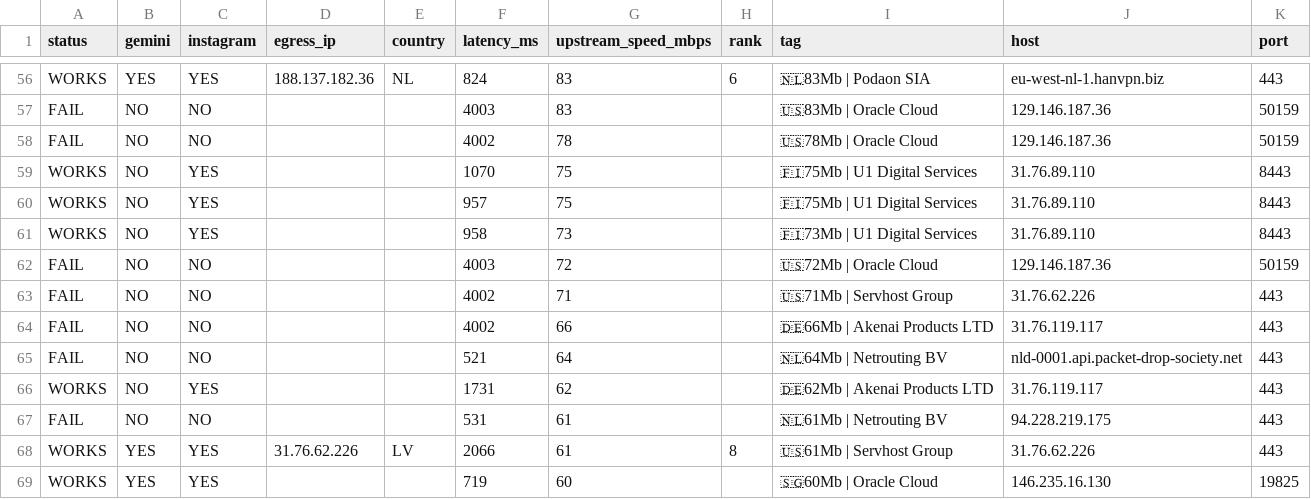
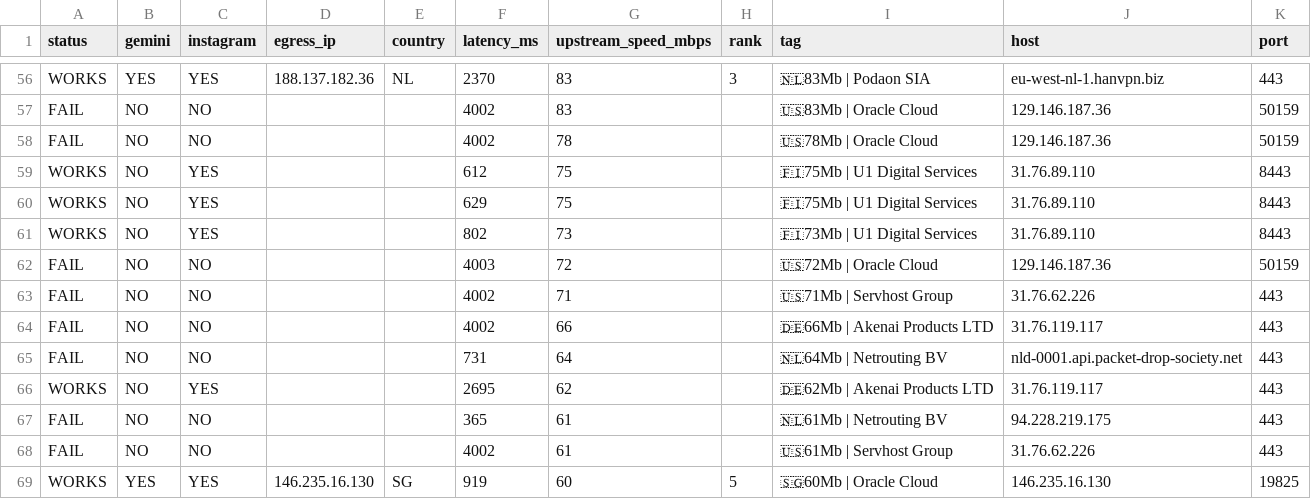
Before and after one commit to StarLordKarma/v2rayn-auto-subscription, a TSV file: report.tsv, drawn as a sheet; only a part is shown, gaps mark what is left out; removed rows and columns are numbered as before the commit, all else as after; the diff covers the shown part only; the diff names each change by its address in the sheet, - before the commit and + after, or states it on an @@ line.

```diff
--- a/report.tsv
+++ b/report.tsv
-F56 (latency_ms): 824
+F56 (latency_ms): 2370
-H56 (rank): 6
+H56 (rank): 3
-F57 (latency_ms): 4003
+F57 (latency_ms): 4002
-F59 (latency_ms): 1070
+F59 (latency_ms): 612
-F60 (latency_ms): 957
+F60 (latency_ms): 629
-F61 (latency_ms): 958
+F61 (latency_ms): 802
-F65 (latency_ms): 521
+F65 (latency_ms): 731
-F66 (latency_ms): 1731
+F66 (latency_ms): 2695
-F67 (latency_ms): 531
+F67 (latency_ms): 365
-row 68: WORKS | YES | YES | 31.76.62.226 | LV | 2066 | 61 | 8 | 🇺🇸61Mb | Servhost Group | 31.76.62.226 | 443
+row 68: FAIL | NO | NO |  |  | 4002 | 61 |  | 🇺🇸61Mb | Servhost Group | 31.76.62.226 | 443
-D69 (egress_ip): (empty)
+D69 (egress_ip): 146.235.16.130
-E69 (country): (empty)
+E69 (country): SG
-F69 (latency_ms): 719
+F69 (latency_ms): 919
-H69 (rank): (empty)
+H69 (rank): 5
```
Also changed, not shown: 4 added rows, 4 removed rows and 52 edited cells elsewhere in this file, 2 other files.
